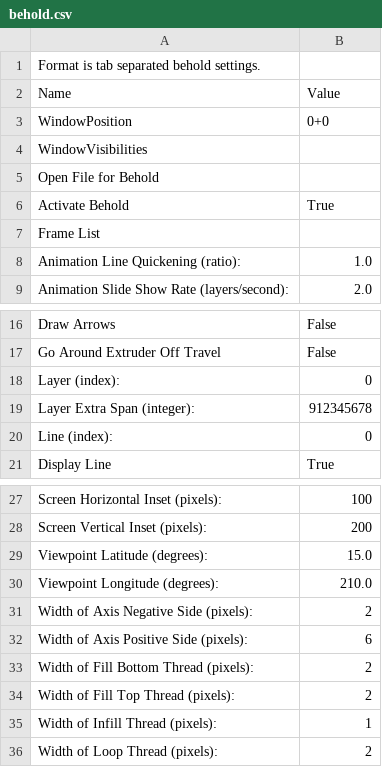
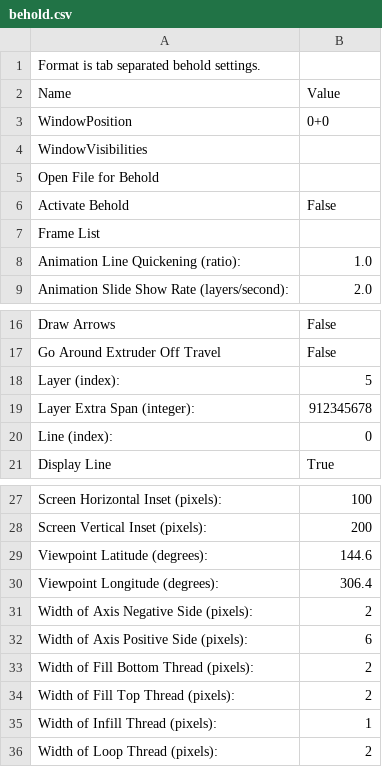
Before and after one commit to dpslwk/LWK-s-Mendel-Skeinforge-Settings, a CSV file: .skeinforge/profiles/behold.csv, drawn as a sheet; only a part is shown, gaps mark what is left out.

```diff
--- a/.skeinforge/profiles/behold.csv
+++ b/.skeinforge/profiles/behold.csv
@@ -5,3 +5,3 @@ WindowVisibilities
 Open File for Behold	
-Activate Behold	True
+Activate Behold	False
 Frame List
@@ -17,3 +17,3 @@ Draw Arrows	False
 Go Around Extruder Off Travel	False
-Layer (index):	0
+Layer (index):	5
 Layer Extra Span (integer):	912345678
@@ -28,4 +28,4 @@ Screen Horizontal Inset (pixels):	100
 Screen Vertical Inset (pixels):	200
-Viewpoint Latitude (degrees):	15.0
-Viewpoint Longitude (degrees):	210.0
+Viewpoint Latitude (degrees):	144.6
+Viewpoint Longitude (degrees):	306.4
 Width of Axis Negative Side (pixels):	2
```
Also changed, not shown: .skeinforge/profiles/extrusion/PLA/carve.csv, .skeinforge/profiles/extrusion/PLA/dimension.csv, 24 other files.
